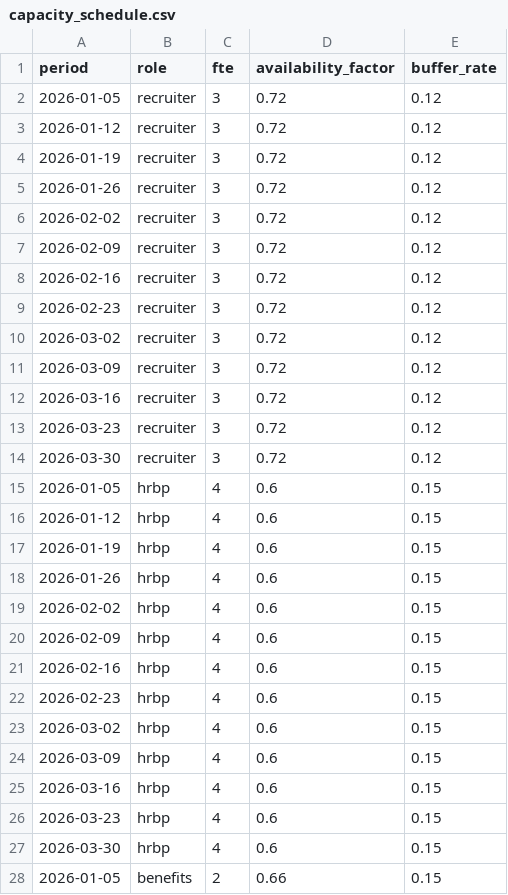
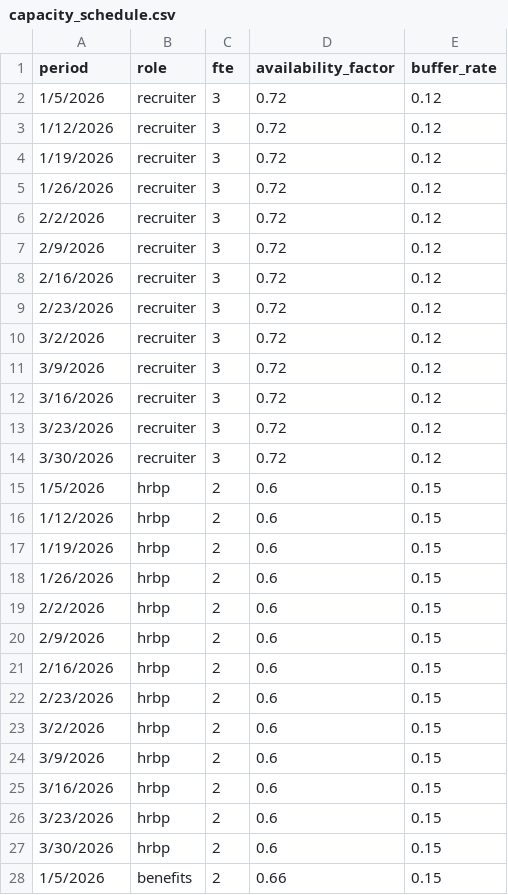
Before and after one commit to ryanbrush30/hrcapacity, a CSV file: data/capacity_schedule.csv, drawn as a sheet; only a part is shown; the diff covers the shown part only.

```diff
--- a/data/capacity_schedule.csv
+++ b/data/capacity_schedule.csv
@@ -1,28 +1,28 @@
 period,role,fte,availability_factor,buffer_rate
-2026-01-05,recruiter,3,0.72,0.12
-2026-01-12,recruiter,3,0.72,0.12
-2026-01-19,recruiter,3,0.72,0.12
-2026-01-26,recruiter,3,0.72,0.12
-2026-02-02,recruiter,3,0.72,0.12
-2026-02-09,recruiter,3,0.72,0.12
-2026-02-16,recruiter,3,0.72,0.12
-2026-02-23,recruiter,3,0.72,0.12
-2026-03-02,recruiter,3,0.72,0.12
-2026-03-09,recruiter,3,0.72,0.12
-2026-03-16,recruiter,3,0.72,0.12
-2026-03-23,recruiter,3,0.72,0.12
-2026-03-30,recruiter,3,0.72,0.12
-2026-01-05,hrbp,4,0.6,0.15
-2026-01-12,hrbp,4,0.6,0.15
-2026-01-19,hrbp,4,0.6,0.15
-2026-01-26,hrbp,4,0.6,0.15
-2026-02-02,hrbp,4,0.6,0.15
-2026-02-09,hrbp,4,0.6,0.15
-2026-02-16,hrbp,4,0.6,0.15
-2026-02-23,hrbp,4,0.6,0.15
-2026-03-02,hrbp,4,0.6,0.15
-2026-03-09,hrbp,4,0.6,0.15
-2026-03-16,hrbp,4,0.6,0.15
-2026-03-23,hrbp,4,0.6,0.15
-2026-03-30,hrbp,4,0.6,0.15
-2026-01-05,benefits,2,0.66,0.15
+1/5/2026,recruiter,3,0.72,0.12
+1/12/2026,recruiter,3,0.72,0.12
+1/19/2026,recruiter,3,0.72,0.12
+1/26/2026,recruiter,3,0.72,0.12
+2/2/2026,recruiter,3,0.72,0.12
+2/9/2026,recruiter,3,0.72,0.12
+2/16/2026,recruiter,3,0.72,0.12
+2/23/2026,recruiter,3,0.72,0.12
+3/2/2026,recruiter,3,0.72,0.12
+3/9/2026,recruiter,3,0.72,0.12
+3/16/2026,recruiter,3,0.72,0.12
+3/23/2026,recruiter,3,0.72,0.12
+3/30/2026,recruiter,3,0.72,0.12
+1/5/2026,hrbp,2,0.6,0.15
+1/12/2026,hrbp,2,0.6,0.15
+1/19/2026,hrbp,2,0.6,0.15
+1/26/2026,hrbp,2,0.6,0.15
+2/2/2026,hrbp,2,0.6,0.15
+2/9/2026,hrbp,2,0.6,0.15
+2/16/2026,hrbp,2,0.6,0.15
+2/23/2026,hrbp,2,0.6,0.15
+3/2/2026,hrbp,2,0.6,0.15
+3/9/2026,hrbp,2,0.6,0.15
+3/16/2026,hrbp,2,0.6,0.15
+3/23/2026,hrbp,2,0.6,0.15
+3/30/2026,hrbp,2,0.6,0.15
+1/5/2026,benefits,2,0.66,0.15
```
Also changed, not shown: 25 edited cells elsewhere in this file, artifacts_samples/run_example/totals.csv, artifacts_samples/run_example/utilization_by_role_period.csv, 4 other files.
